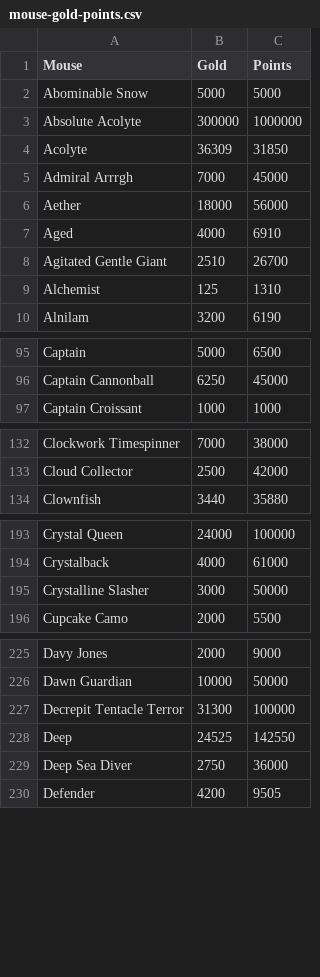
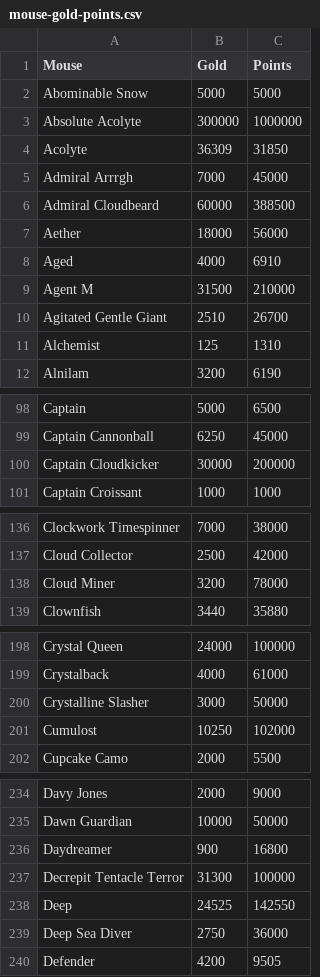
Before and after one commit to tsitu/MH-Tools, a CSV file: data/mouse-gold-points.csv, drawn as a sheet; only a part is shown, gaps mark what is left out; the diff covers the shown part only; the diff names each change by its address in the sheet, - before the commit and + after, or states it on an @@ line.

```diff
--- a/data/mouse-gold-points.csv
+++ b/data/mouse-gold-points.csv
+row 6: Admiral Cloudbeard | 60000 | 388500
+row 9: Agent M | 31500 | 210000
+row 100: Captain Cloudkicker | 30000 | 200000
+row 138: Cloud Miner | 3200 | 78000
+row 201: Cumulost | 10250 | 102000
+row 236: Daydreamer | 900 | 16800
```
Also changed, not shown: 51 added rows and 1 moved row elsewhere in this file, data/mouse-power-effs.csv, 9 other files.
